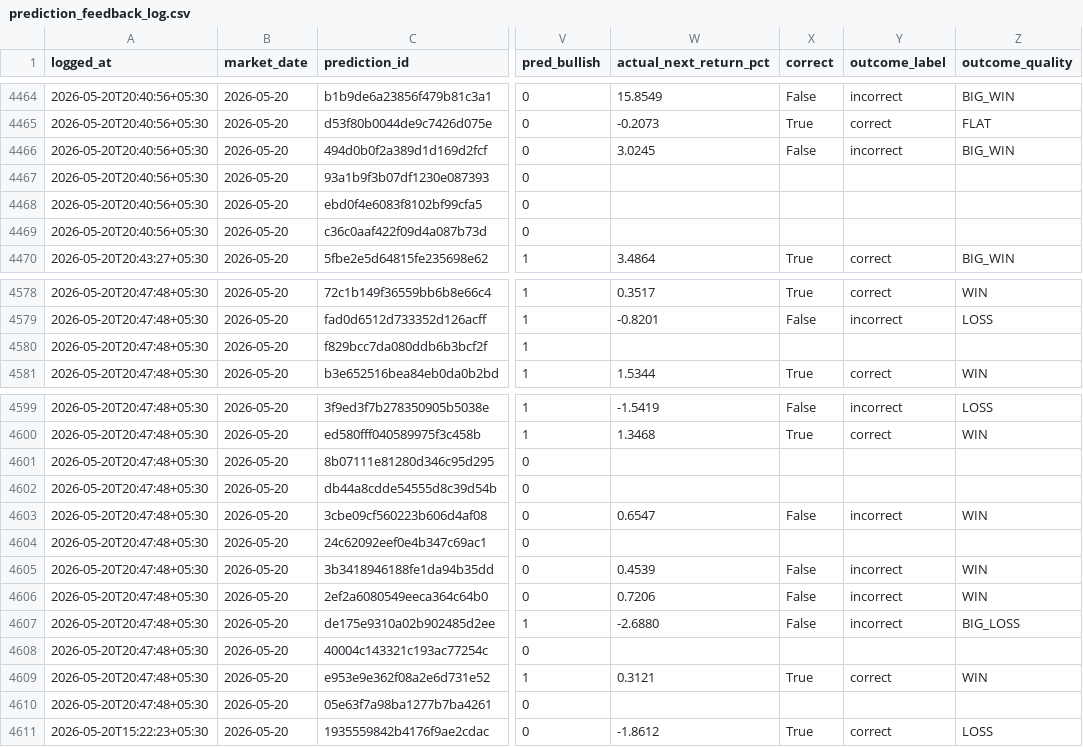
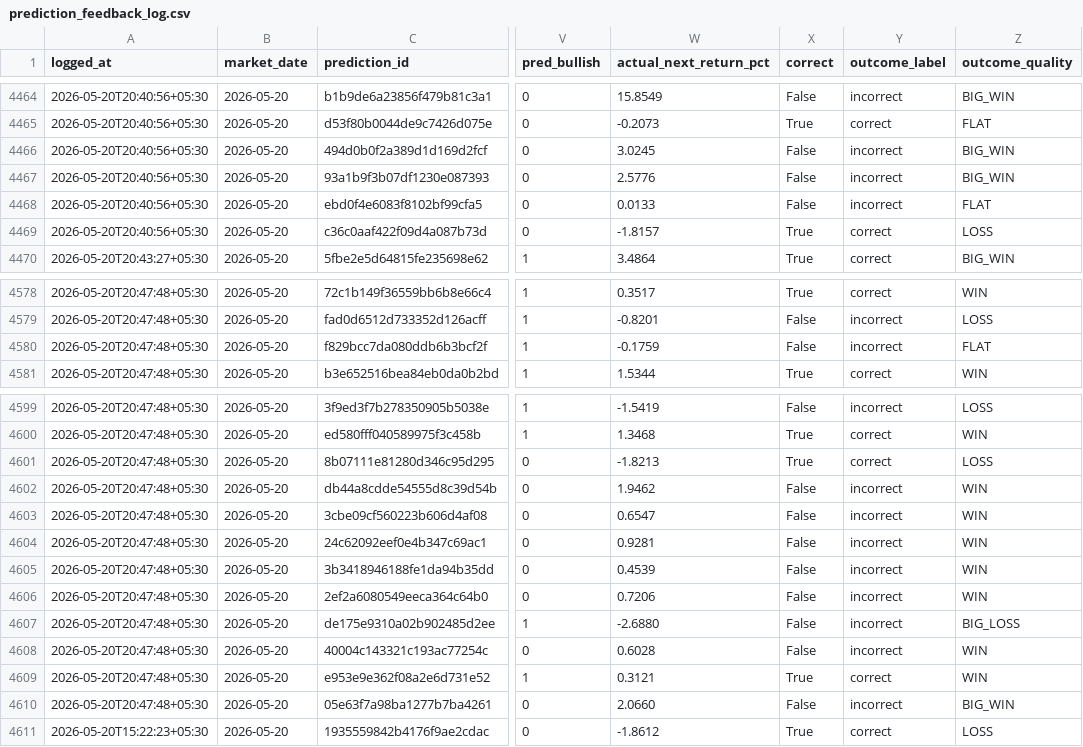
Before and after one commit to Hritvik69/nse-sentinel_MAX_, a CSV file: data/prediction_feedback_log.csv, drawn as a sheet; only a part is shown, gaps mark what is left out; the diff names each change by its address in the sheet, - before the commit and + after, or states it on an @@ line.

Commit message:
auto: update data/prediction_feedback_log.csv

```diff
--- a/data/prediction_feedback_log.csv
+++ b/data/prediction_feedback_log.csv
-W4467 (actual_next_return_pct): (empty)
+W4467 (actual_next_return_pct): 2.5776
-X4467:X4468 (correct): (empty)
+X4467:X4468 (correct): False
-Y4467:Y4468 (outcome_label): (empty)
+Y4467:Y4468 (outcome_label): incorrect
-Z4467 (outcome_quality): (empty)
+Z4467 (outcome_quality): BIG_WIN
-W4468 (actual_next_return_pct): (empty)
+W4468 (actual_next_return_pct): 0.0133
-Z4468 (outcome_quality): (empty)
+Z4468 (outcome_quality): FLAT
-W4469 (actual_next_return_pct): (empty)
+W4469 (actual_next_return_pct): -1.8157
-X4469 (correct): (empty)
+X4469 (correct): True
-Y4469 (outcome_label): (empty)
+Y4469 (outcome_label): correct
-Z4469 (outcome_quality): (empty)
+Z4469 (outcome_quality): LOSS
-W4580 (actual_next_return_pct): (empty)
+W4580 (actual_next_return_pct): -0.1759
-X4580 (correct): (empty)
+X4580 (correct): False
-Y4580 (outcome_label): (empty)
+Y4580 (outcome_label): incorrect
-Z4580 (outcome_quality): (empty)
+Z4580 (outcome_quality): FLAT
-W4601 (actual_next_return_pct): (empty)
+W4601 (actual_next_return_pct): -1.8213
-X4601 (correct): (empty)
+X4601 (correct): True
-Y4601 (outcome_label): (empty)
+Y4601 (outcome_label): correct
-Z4601 (outcome_quality): (empty)
+Z4601 (outcome_quality): LOSS
-W4602 (actual_next_return_pct): (empty)
+W4602 (actual_next_return_pct): 1.9462
-X4602 (correct): (empty)
+X4602 (correct): False
-Y4602 (outcome_label): (empty)
+Y4602 (outcome_label): incorrect
-Z4602 (outcome_quality): (empty)
+Z4602 (outcome_quality): WIN
-W4604 (actual_next_return_pct): (empty)
+W4604 (actual_next_return_pct): 0.9281
-X4604 (correct): (empty)
+X4604 (correct): False
-Y4604 (outcome_label): (empty)
+Y4604 (outcome_label): incorrect
-Z4604 (outcome_quality): (empty)
+Z4604 (outcome_quality): WIN
-W4608 (actual_next_return_pct): (empty)
+W4608 (actual_next_return_pct): 0.6028
-X4608 (correct): (empty)
+X4608 (correct): False
-Y4608 (outcome_label): (empty)
+Y4608 (outcome_label): incorrect
-Z4608 (outcome_quality): (empty)
+Z4608 (outcome_quality): WIN
-W4610 (actual_next_return_pct): (empty)
+W4610 (actual_next_return_pct): 2.0660
-X4610 (correct): (empty)
+X4610 (correct): False
-Y4610 (outcome_label): (empty)
+Y4610 (outcome_label): incorrect
-Z4610 (outcome_quality): (empty)
+Z4610 (outcome_quality): BIG_WIN
```
